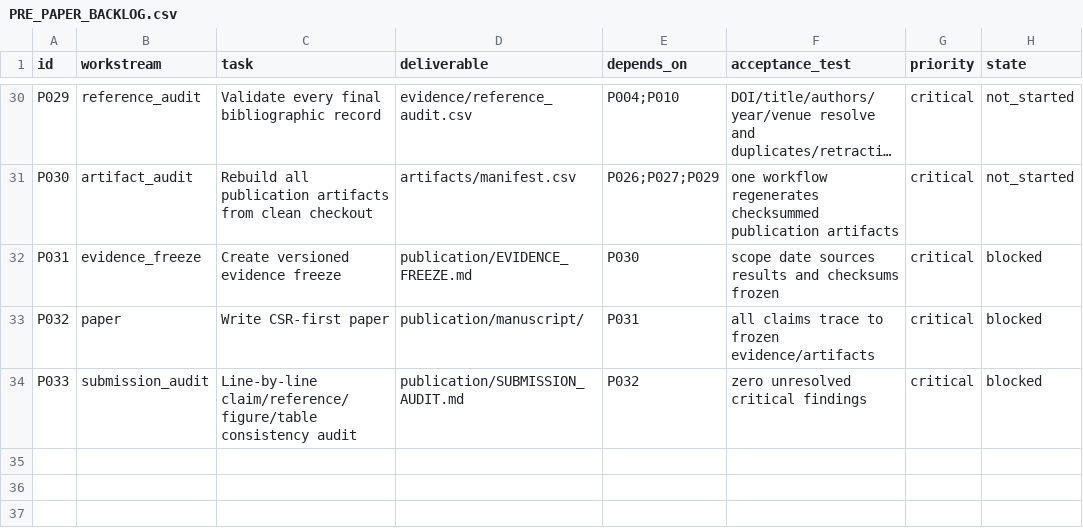
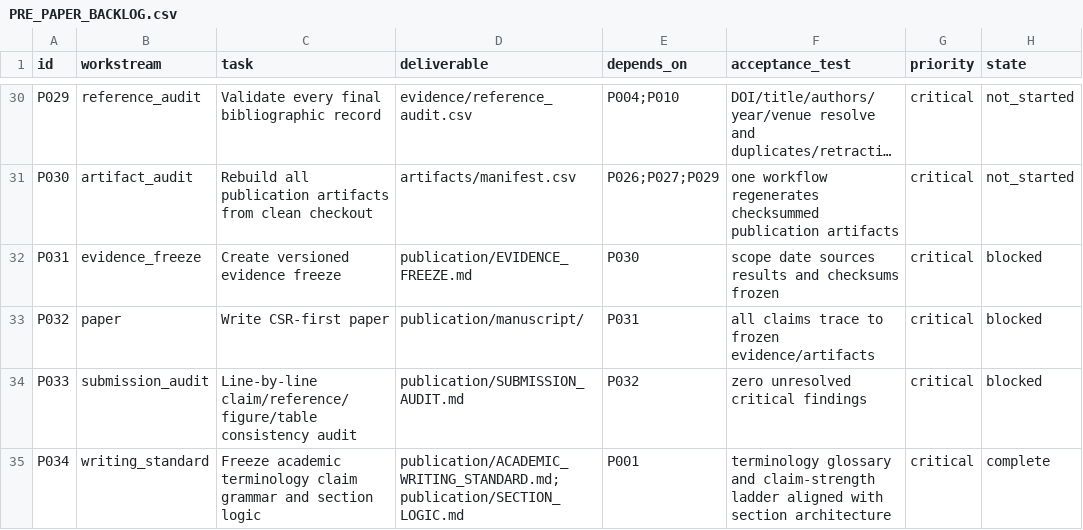
Before and after one commit to Arithmetic-Power-Geometry/Optimization-Algorithm-Atlas, a CSV file: publication/PRE_PAPER_BACKLOG.csv, drawn as a sheet; only a part is shown, gaps mark what is left out; long unchanged cells end in …; the diff names each change by its address in the sheet, - before the commit and + after, or states it on an @@ line.

Commit message:
Add academic writing architecture gate

```diff
--- a/publication/PRE_PAPER_BACKLOG.csv
+++ b/publication/PRE_PAPER_BACKLOG.csv
+row 35: P034 | writing_standard | Freeze academic terminology claim grammar and section logic | publication/ACADEMIC_WRITING_STANDARD.md; publication/SECTION_LOGIC.md | P001 | terminology glossary and claim-strength ladder aligned with section architecture | critical | complete
```
